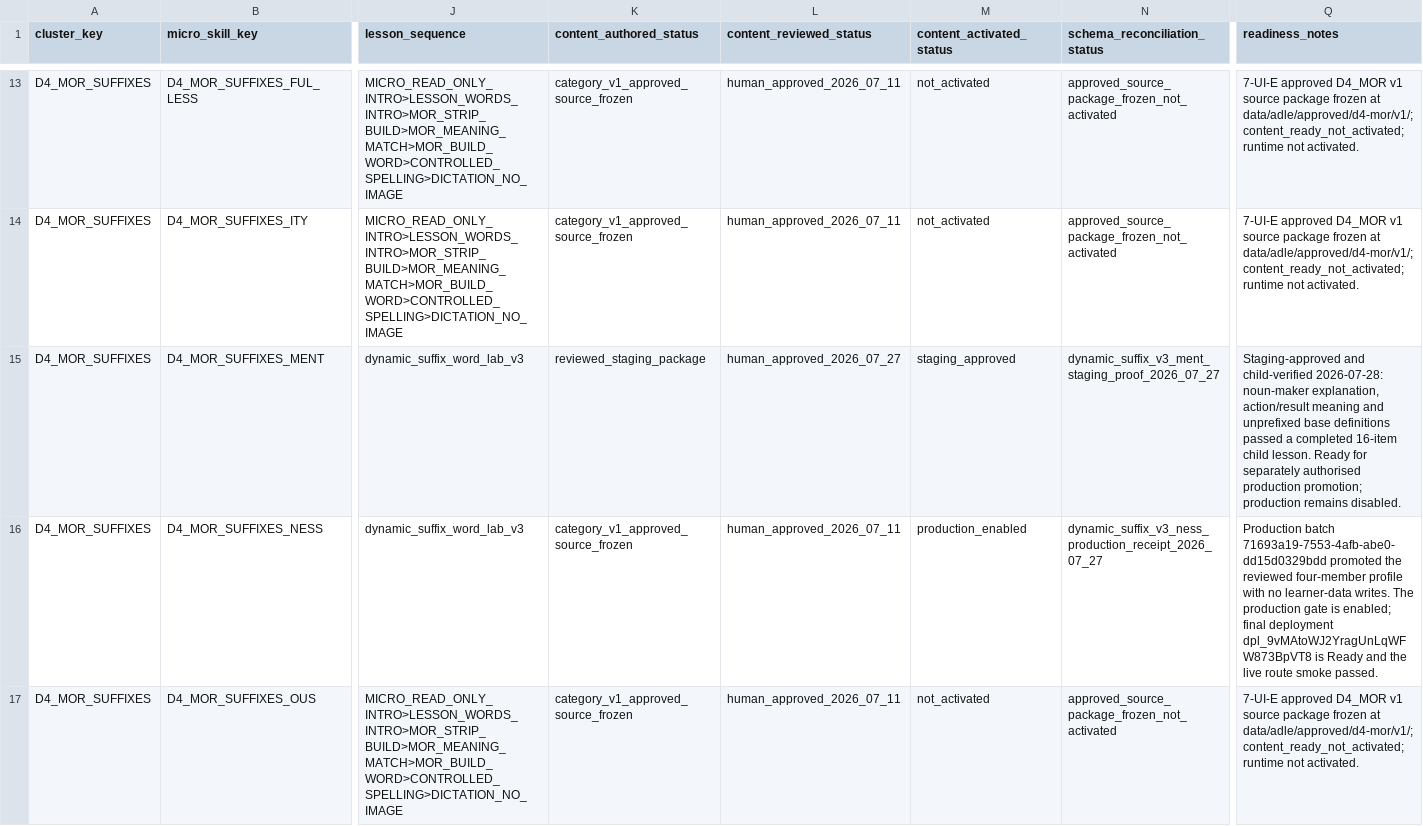
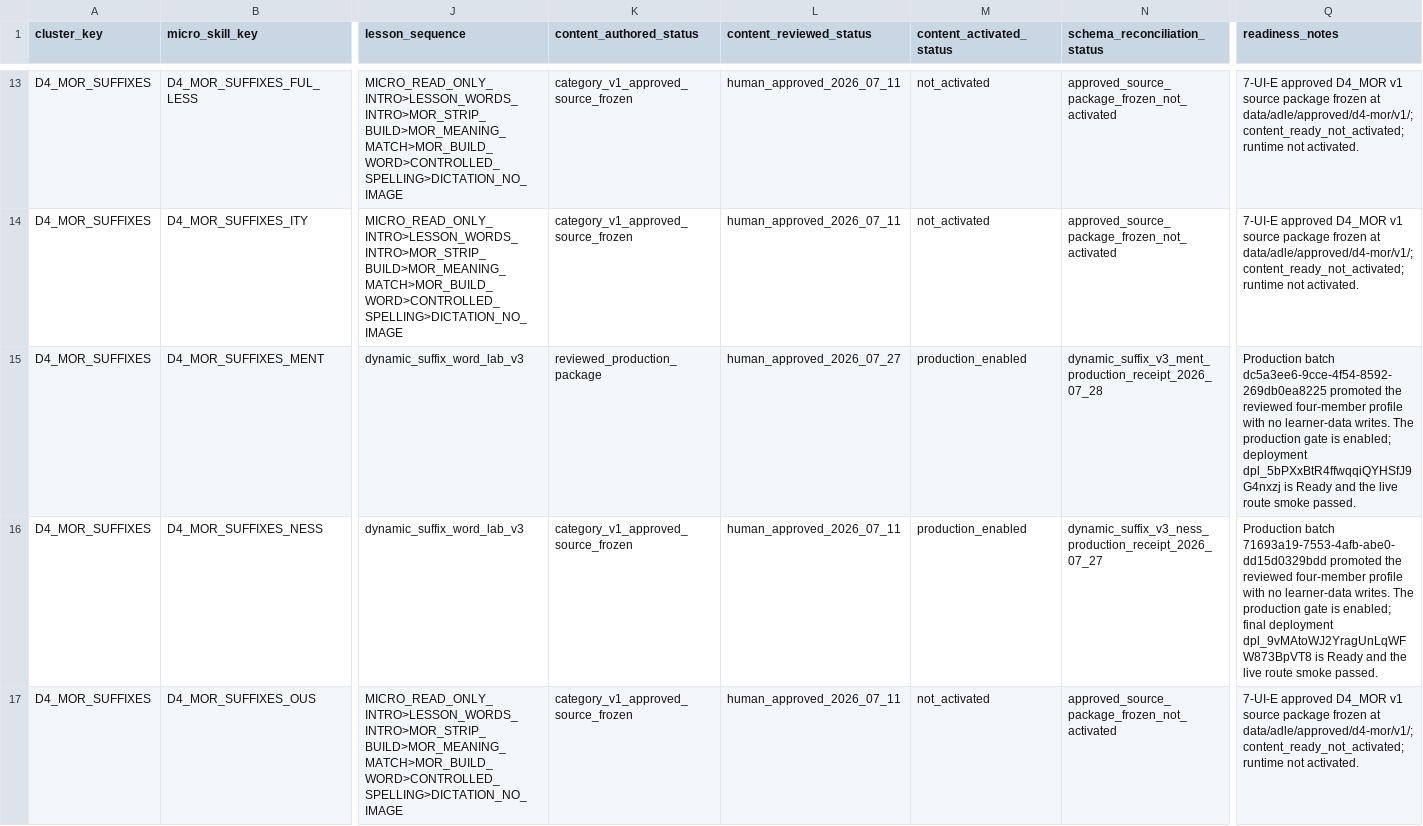
Before and after one commit to leesanderson1992-hash/scarletts-spells, a CSV file: docs/implementation/seed-data/adle-7-ui/control-matrix/d4-mor-experience-readiness-matrix.csv, drawn as a sheet; only a part is shown, gaps mark what is left out; the diff names each change by its address in the sheet, - before the commit and + after, or states it on an @@ line.

```diff
--- a/docs/implementation/seed-data/adle-7-ui/control-matrix/d4-mor-experience-readiness-matrix.csv
+++ b/docs/implementation/seed-data/adle-7-ui/control-matrix/d4-mor-experience-readiness-matrix.csv
-K15 (content_authored_status): reviewed_staging_package
+K15 (content_authored_status): reviewed_production_package
-M15 (content_activated_status): staging_approved
+M15 (content_activated_status): production_enabled
-N15 (schema_reconciliation_status): dynamic_suffix_v3_ment_staging_proof_2026_07_27
+N15 (schema_reconciliation_status): dynamic_suffix_v3_ment_production_receipt_2026_07_28
-Q15 (readiness_notes): Staging-approved and child-verified 2026-07-28: noun-maker explanation, action/result meaning and unprefixed base definitions passed a completed 16-item child lesson. Ready for separately authorised production promotion; production remains disabled.
+Q15 (readiness_notes): Production batch dc5a3ee6-9cce-4f54-8592-269db0ea8225 promoted the reviewed four-member profile with no learner-data writes. The production gate is enabled; deployment dpl_5bPXxBtR4ffwqqiQYHSfJ9G4nxzj is Ready and the live route smoke passed.
```
Also changed, not shown: docs/implementation/seed-data/adle-7-ui/control-matrix/adle-7-ui-global-control-matrix.csv, 2 other files.
